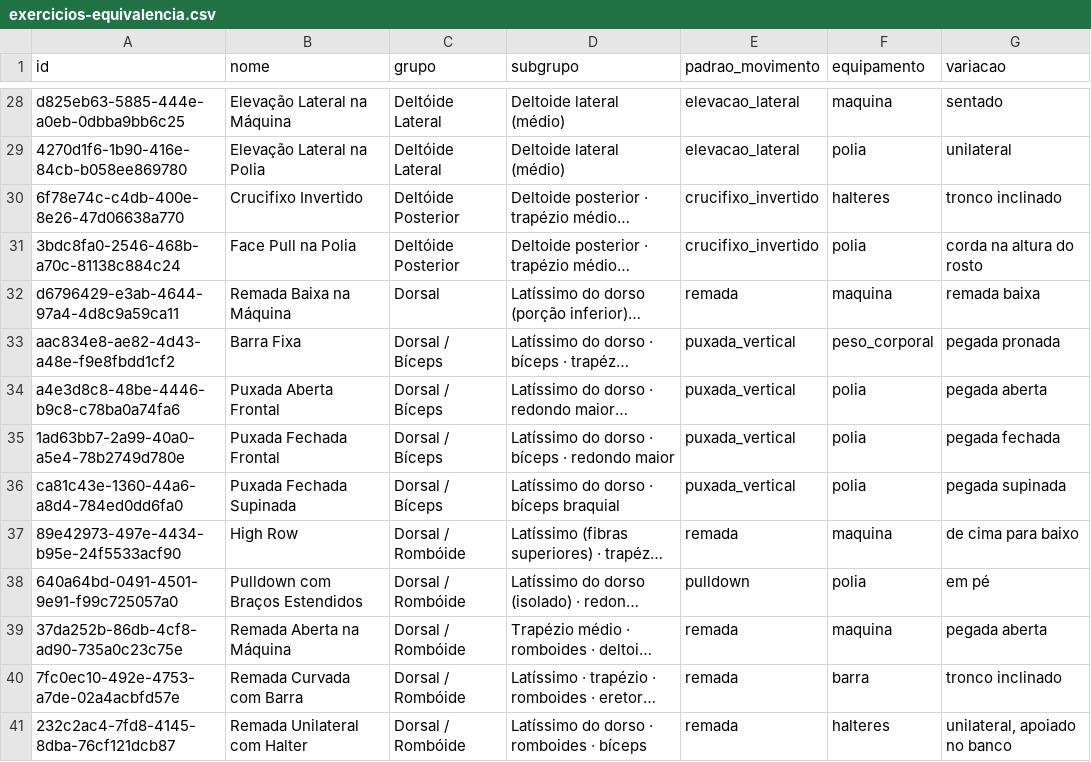
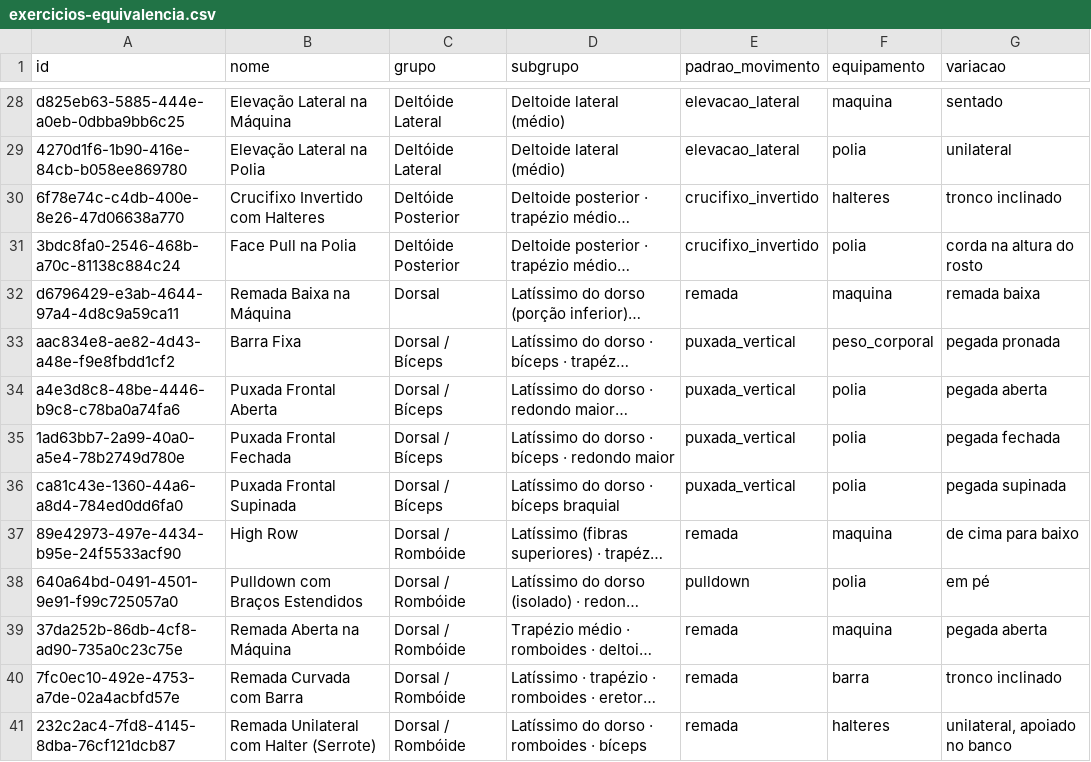
Before and after one commit to weslleybertoldo/physiqcalc, a CSV file: docs/exercicios-equivalencia.csv, drawn as a sheet; only a part is shown, gaps mark what is left out; long unchanged cells end in …; the diff covers the shown part only; the diff names each change by its address in the sheet, - before the commit and + after, or states it on an @@ line.

```diff
--- a/docs/exercicios-equivalencia.csv
+++ b/docs/exercicios-equivalencia.csv
-B30 (nome): Crucifixo Invertido
+B30 (nome): Crucifixo Invertido com Halteres
-B34 (nome): Puxada Aberta Frontal
+B34 (nome): Puxada Frontal Aberta
-B35 (nome): Puxada Fechada Frontal
+B35 (nome): Puxada Frontal Fechada
-B36 (nome): Puxada Fechada Supinada
+B36 (nome): Puxada Frontal Supinada
-B41 (nome): Remada Unilateral com Halter
+B41 (nome): Remada Unilateral com Halter (Serrote)
```
Also changed, not shown: 27 edited cells elsewhere in this file, 16 other files.
